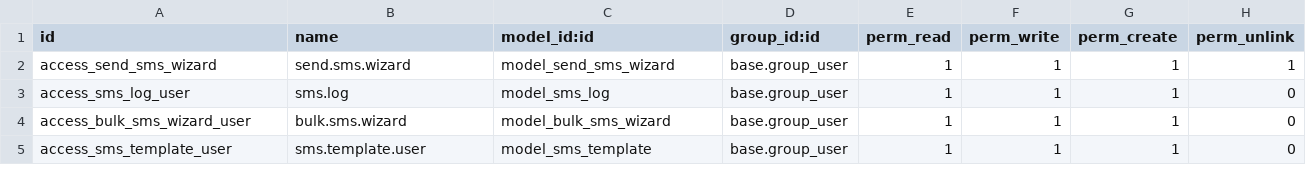
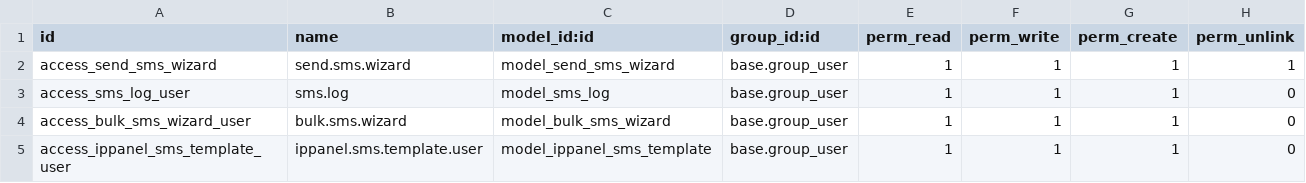
Before and after one commit to sinateyfouri/ippanel_sms, a CSV file: security/ir.model.access.csv, drawn as a sheet.

Commit message:
change name of model

```diff
--- a/security/ir.model.access.csv
+++ b/security/ir.model.access.csv
@@ -4,2 +4,2 @@ access_sms_log_user,sms.log,model_sms_log,base.group_user,1,1,1,0
 access_bulk_sms_wizard_user,bulk.sms.wizard,model_bulk_sms_wizard,base.group_user,1,1,1,0
-access_sms_template_user,sms.template.user,model_sms_template,base.group_user,1,1,1,0
+access_ippanel_sms_template_user,ippanel.sms.template.user,model_ippanel_sms_template,base.group_user,1,1,1,0
```
Also changed, not shown: 3 other files.
